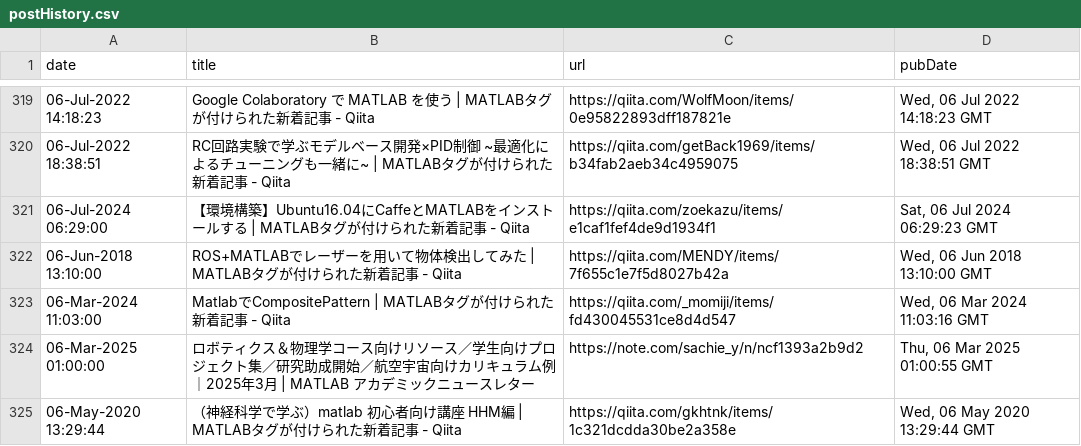
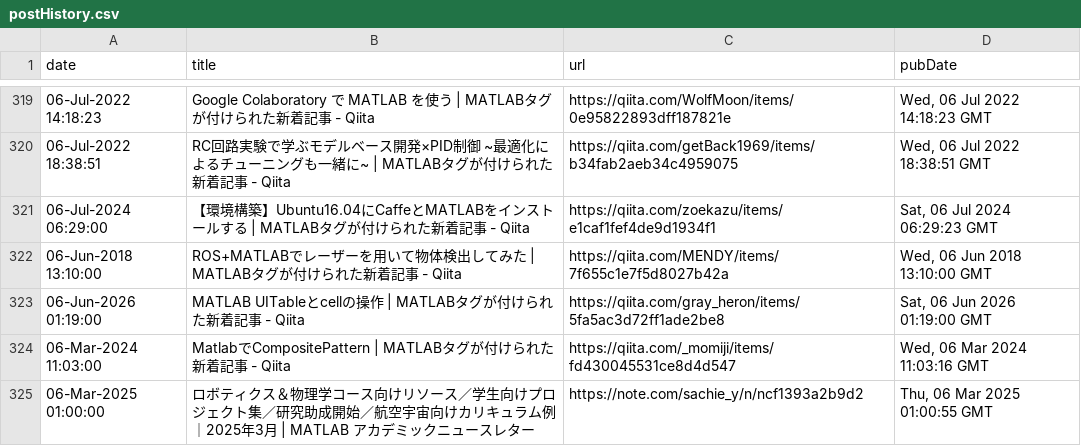
Before and after one commit to minoue-xx/MATLAB-blog-rss-feed, a CSV file: src/tweet/postHistory.csv, drawn as a sheet; only a part is shown, gaps mark what is left out; the shorter side is filled out with more unchanged rows; the diff names each change by its address in the sheet, - before the commit and + after, or states it on an @@ line.

Commit message:
postHistory.csv updated

```diff
--- a/src/tweet/postHistory.csv
+++ b/src/tweet/postHistory.csv
+row 323: 06-Jun-2026 01:19:00 | MATLAB UITableとcellの操作 | MATLABタグが付けられた新着記事 - Qiita | https://qiita.com/gray_heron/items/5fa5ac3d72ff1ade2be8 | Sat, 06 Jun 2026 01:19:00 GMT
```
Also changed, not shown: 1 other file.
